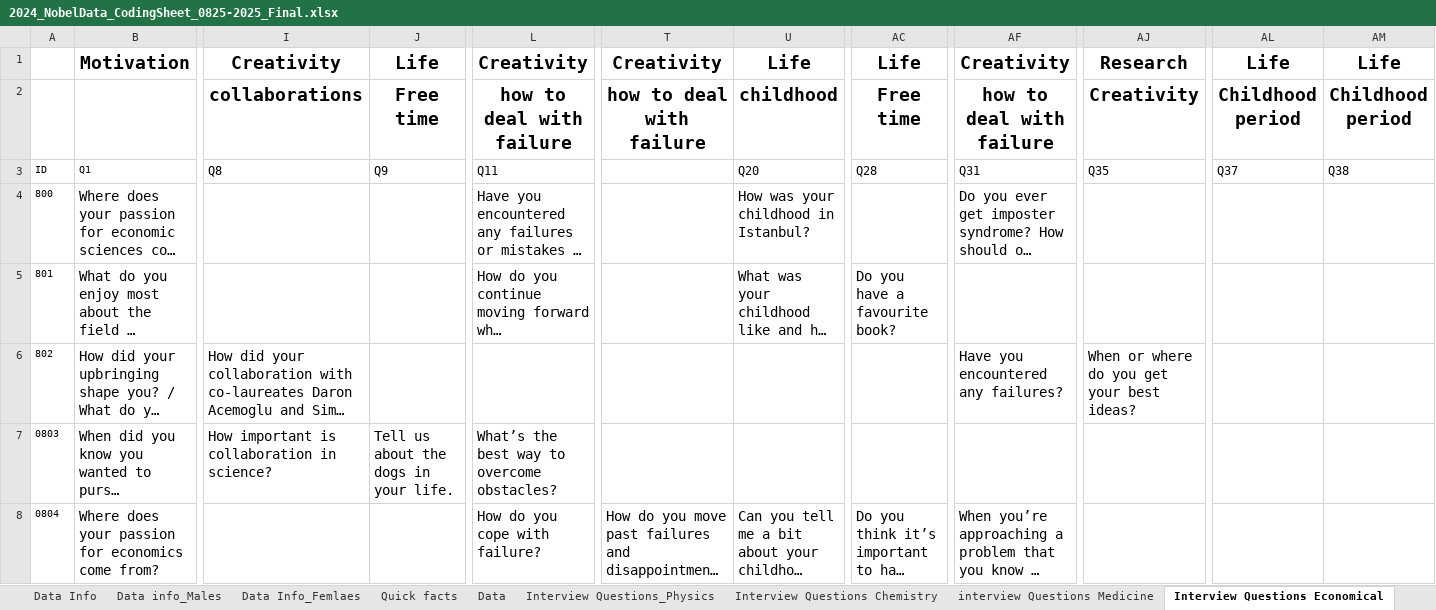
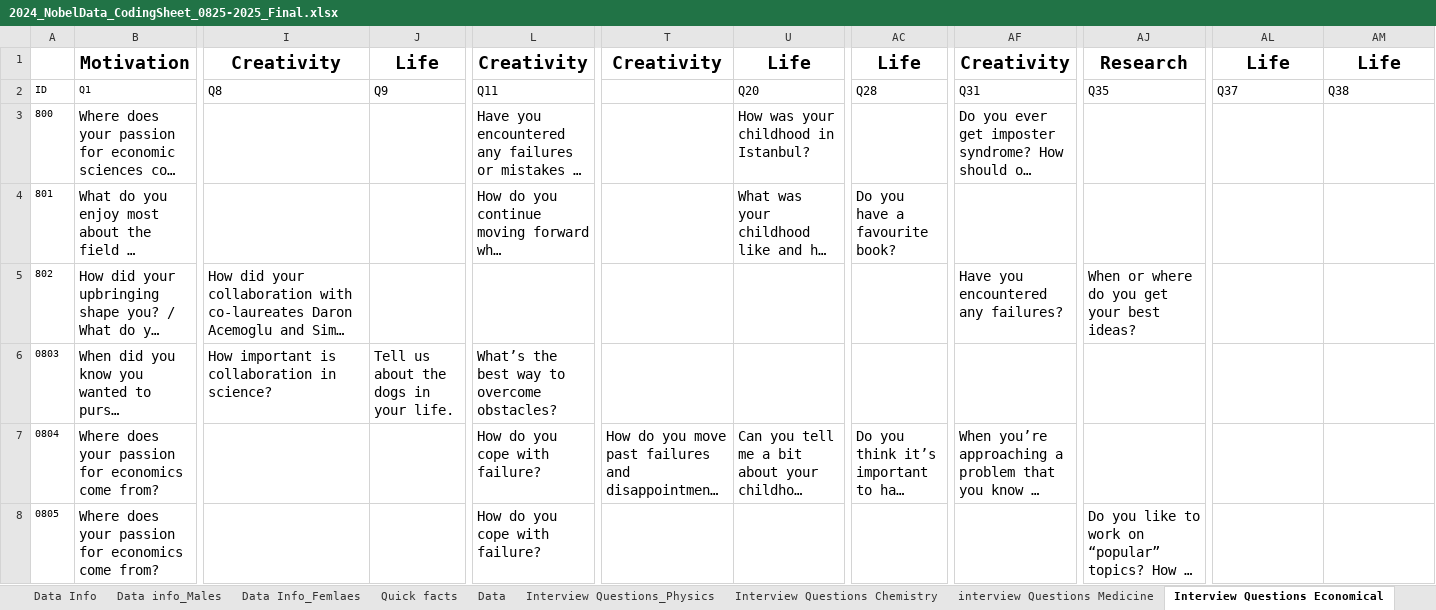
Before and after one commit to trdai/DeepLearning, an Excel workbook: nobel_project/input/excel/2024_NobelData_CodingSheet_0825-2025_Final.xlsx, sheet Interview Questions Economical, drawn as a sheet; only a part is shown, gaps mark what is left out; the shorter side is filled out with more unchanged rows; long unchanged cells end in …; values as stored, in another font and other column widths than the file's, no borders; charts and pictures not drawn; rows hold the shown columns only; the diff names each change by its address in the sheet, - before the commit and + after, or states it on an @@ line.

```diff
--- a/nobel_project/input/excel/2024_NobelData_CodingSheet_0825-2025_Final.xlsx (sheet Interview Questions Economical)
+++ b/nobel_project/input/excel/2024_NobelData_CodingSheet_0825-2025_Final.xlsx (sheet Interview Questions Economical)
-row 2:  |  | collaborations | Free time | how to deal with failure | how to deal with failure | childhood | Free time | how to deal with failure | Creativity | Childhood period | Childhood period
```
Also changed, not shown: sheet interview Questions Medicine, sheet Interview Questions Chemistry, sheet Interview Questions Literature, charts or pictures, 6 other files.
